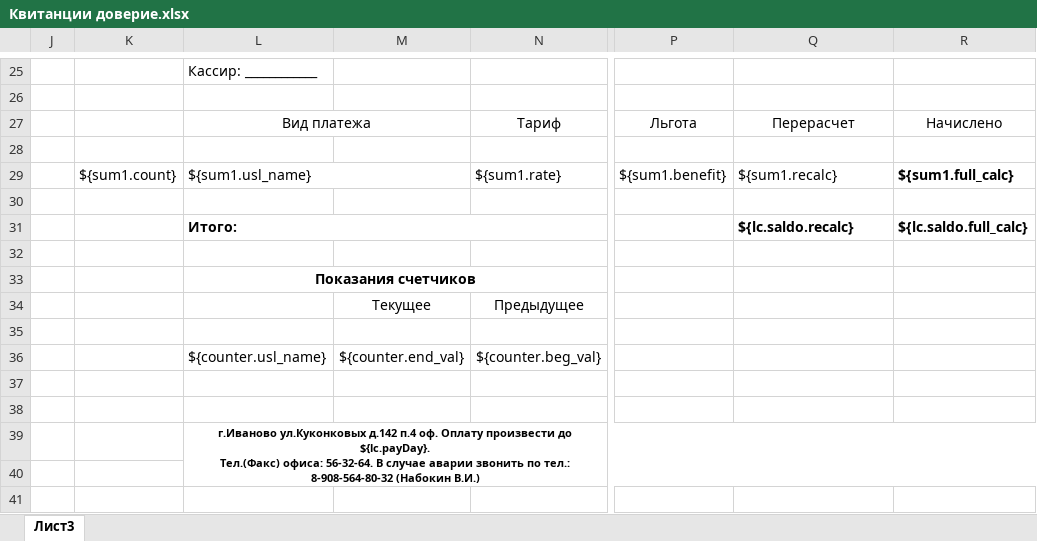
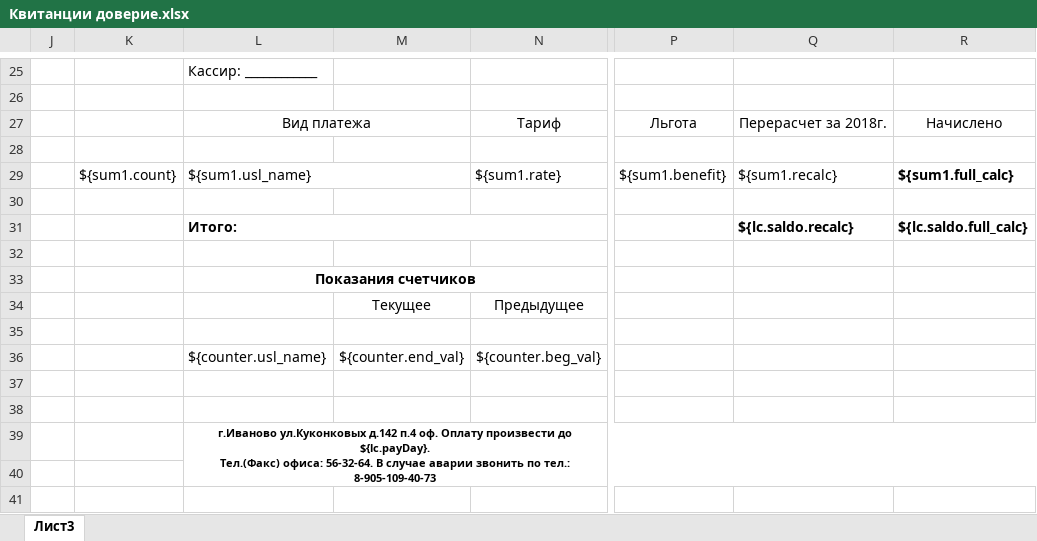
Before and after one commit to AlexeyKashintsev/TSG, an Excel workbook: app/Отчеты/Квитанции доверие.xlsx, sheet Лист3, drawn as a sheet; only a part is shown, gaps mark what is left out; values as stored, in another font and other column widths than the file's, no borders; the diff names each change by its address in the sheet, - before the commit and + after, or states it on an @@ line.

```diff
--- a/app/Отчеты/Квитанции доверие.xlsx (sheet Лист3)
+++ b/app/Отчеты/Квитанции доверие.xlsx (sheet Лист3)
-Q27: Перерасчет
+Q27: Перерасчет за 2018г.
-L39: …по тел.: 8-908-564-80-32 (Набокин В.И.)
+L39: …по тел.: 8-905-109-40-73
```
Also changed, not shown: app/Отчеты/Квитанции доверие за капремонт.xlsx, 15 other files.
